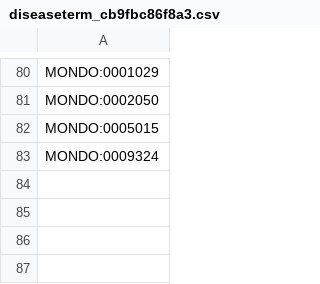
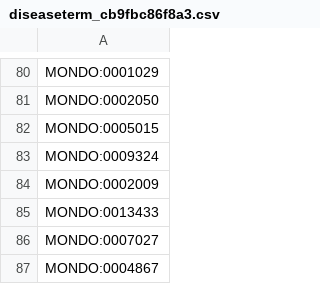
Before and after one commit to monarch-initiative/mic-ingest, a CSV file: cache/enums/diseaseterm_cb9fbc86f8a3.csv, drawn as a sheet; only a part is shown, gaps mark what is left out.

```diff
--- a/cache/enums/diseaseterm_cb9fbc86f8a3.csv
+++ b/cache/enums/diseaseterm_cb9fbc86f8a3.csv
@@ -83 +83,5 @@ MONDO:0005015
 MONDO:0009324
+MONDO:0002009
+MONDO:0013433
+MONDO:0007027
+MONDO:0004867
```
Also changed, not shown: cache/mondo/terms.csv, 56 other files.
